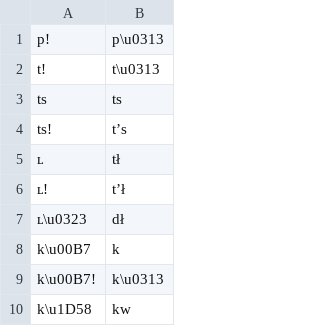
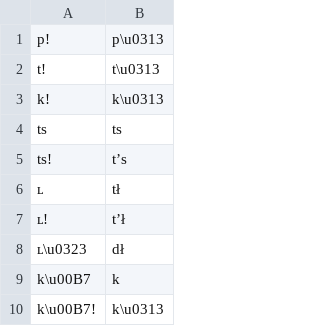
Before and after one commit to cedarspace/g2p, a CSV file: g2p/mappings/langs/kwk/kwk_boas_to_umista.csv, drawn as a sheet; only a part is shown; the shorter side is filled out with more unchanged rows.

```diff
--- a/g2p/mappings/langs/kwk/kwk_boas_to_umista.csv
+++ b/g2p/mappings/langs/kwk/kwk_boas_to_umista.csv
@@ -2,2 +2,3 @@ p!,p\u0313
 t!,t\u0313
+k!,k\u0313
 ts,ts
```
Also changed, not shown: 1 other file.
